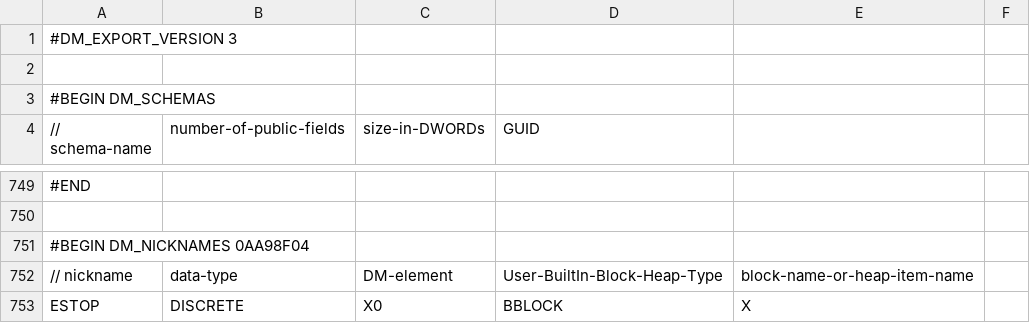
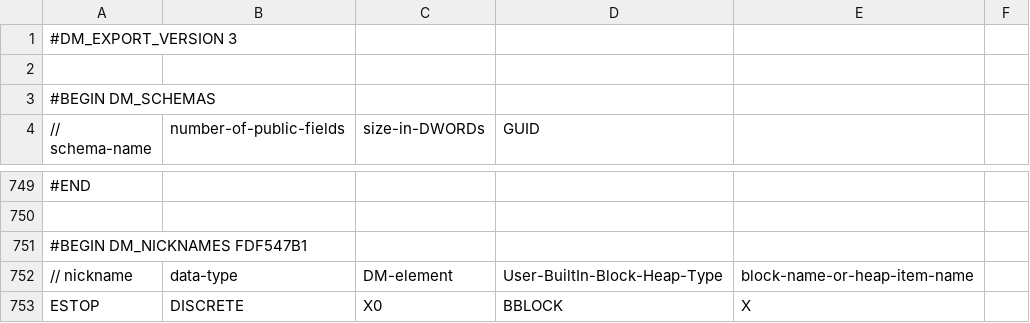
Before and after one commit to senamihodonu/PTRobotics, a CSV file: PLC/GantryAutomation_EXPORT_CMORE.csv, drawn as a sheet; only a part is shown, gaps mark what is left out; the diff covers the shown part only; the diff names each change by its address in the sheet, - before the commit and + after, or states it on an @@ line.

```diff
--- a/PLC/GantryAutomation_EXPORT_CMORE.csv
+++ b/PLC/GantryAutomation_EXPORT_CMORE.csv
-A751 (// schema-name): #BEGIN DM_NICKNAMES 0AA98F04
+A751 (// schema-name): #BEGIN DM_NICKNAMES FDF547B1
```
Also changed, not shown: 4 added rows, 3 moved rows and 2 edited cells elsewhere in this file, 1 other file.
